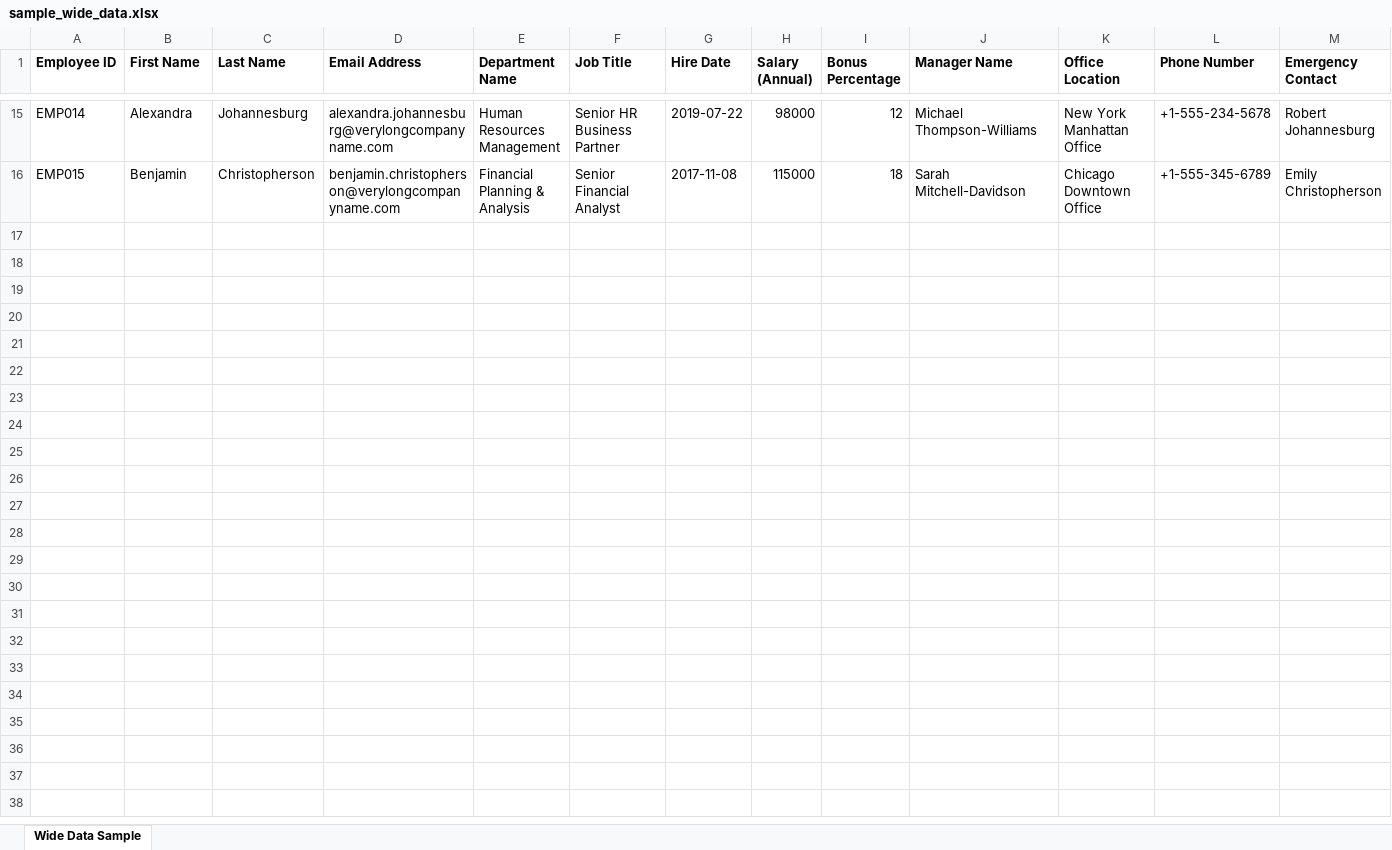
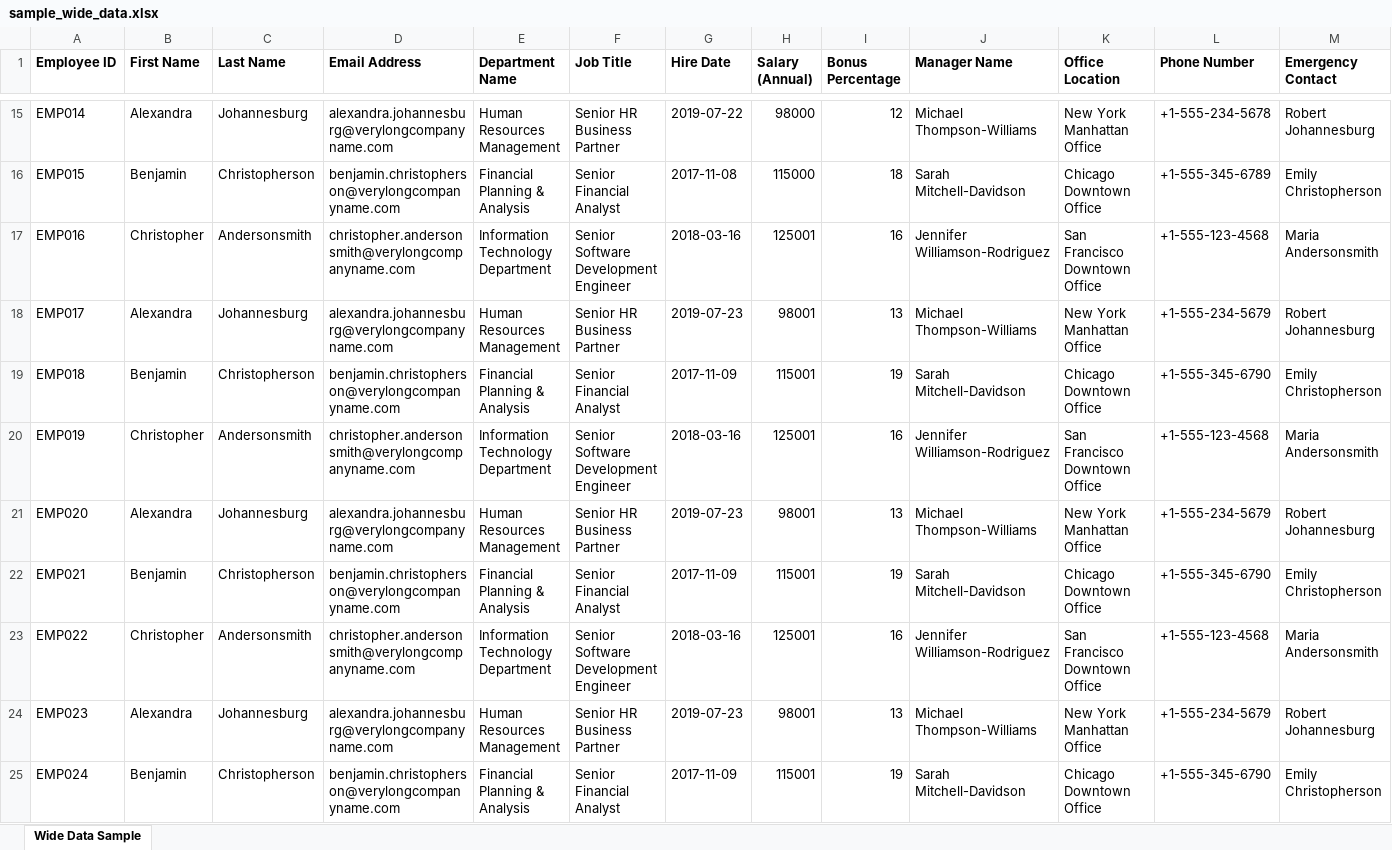
Before and after one commit to advenn/libreoffice_sample, an Excel workbook: sample_wide_data.xlsx, sheet Wide Data Sample, drawn as a sheet; only a part is shown, gaps mark what is left out; values as stored, in another font and other column widths than the file's, no borders; rows hold the shown columns only; the diff covers the shown part only; the diff names each change by its address in the sheet, - before the commit and + after, or states it on an @@ line.

Commit message:
sample data update

```diff
--- a/sample_wide_data.xlsx (sheet Wide Data Sample)
+++ b/sample_wide_data.xlsx (sheet Wide Data Sample)
+row 17: EMP016 | Christopher | Andersonsmith | christopher.andersonsmith@verylongcompanyname.com | Information Technology Department | Senior Software Development Engineer | 2018-03-16 | 125001 | 16 | Jennifer Williamson-Rodriguez | San Francisco Downtown Office | +1-555-123-4568 | Maria Andersonsmith
+row 18: EMP017 | Alexandra | Johannesburg | alexandra.johannesburg@verylongcompanyname.com | Human Resources Management | Senior HR Business Partner | 2019-07-23 | 98001 | 13 | Michael Thompson-Williams | New York Manhattan Office | +1-555-234-5679 | Robert Johannesburg
+row 19: EMP018 | Benjamin | Christopherson | benjamin.christopherson@verylongcompanyname.com | Financial Planning & Analysis | Senior Financial Analyst | 2017-11-09 | 115001 | 19 | Sarah Mitchell-Davidson | Chicago Downtown Office | +1-555-345-6790 | Emily Christopherson
+row 20: EMP019 | Christopher | Andersonsmith | christopher.andersonsmith@verylongcompanyname.com | Information Technology Department | Senior Software Development Engineer | 2018-03-16 | 125001 | 16 | Jennifer Williamson-Rodriguez | San Francisco Downtown Office | +1-555-123-4568 | Maria Andersonsmith
+row 21: EMP020 | Alexandra | Johannesburg | alexandra.johannesburg@verylongcompanyname.com | Human Resources Management | Senior HR Business Partner | 2019-07-23 | 98001 | 13 | Michael Thompson-Williams | New York Manhattan Office | +1-555-234-5679 | Robert Johannesburg
+row 22: EMP021 | Benjamin | Christopherson | benjamin.christopherson@verylongcompanyname.com | Financial Planning & Analysis | Senior Financial Analyst | 2017-11-09 | 115001 | 19 | Sarah Mitchell-Davidson | Chicago Downtown Office | +1-555-345-6790 | Emily Christopherson
+row 23: EMP022 | Christopher | Andersonsmith | christopher.andersonsmith@verylongcompanyname.com | Information Technology Department | Senior Software Development Engineer | 2018-03-16 | 125001 | 16 | Jennifer Williamson-Rodriguez | San Francisco Downtown Office | +1-555-123-4568 | Maria Andersonsmith
+row 24: EMP023 | Alexandra | Johannesburg | alexandra.johannesburg@verylongcompanyname.com | Human Resources Management | Senior HR Business Partner | 2019-07-23 | 98001 | 13 | Michael Thompson-Williams | New York Manhattan Office | +1-555-234-5679 | Robert Johannesburg
+row 25: EMP024 | Benjamin | Christopherson | benjamin.christopherson@verylongcompanyname.com | Financial Planning & Analysis | Senior Financial Analyst | 2017-11-09 | 115001 | 19 | Sarah Mitchell-Davidson | Chicago Downtown Office | +1-555-345-6790 | Emily Christopherson
```
Also changed, not shown: 14 added rows elsewhere in this sheet.
